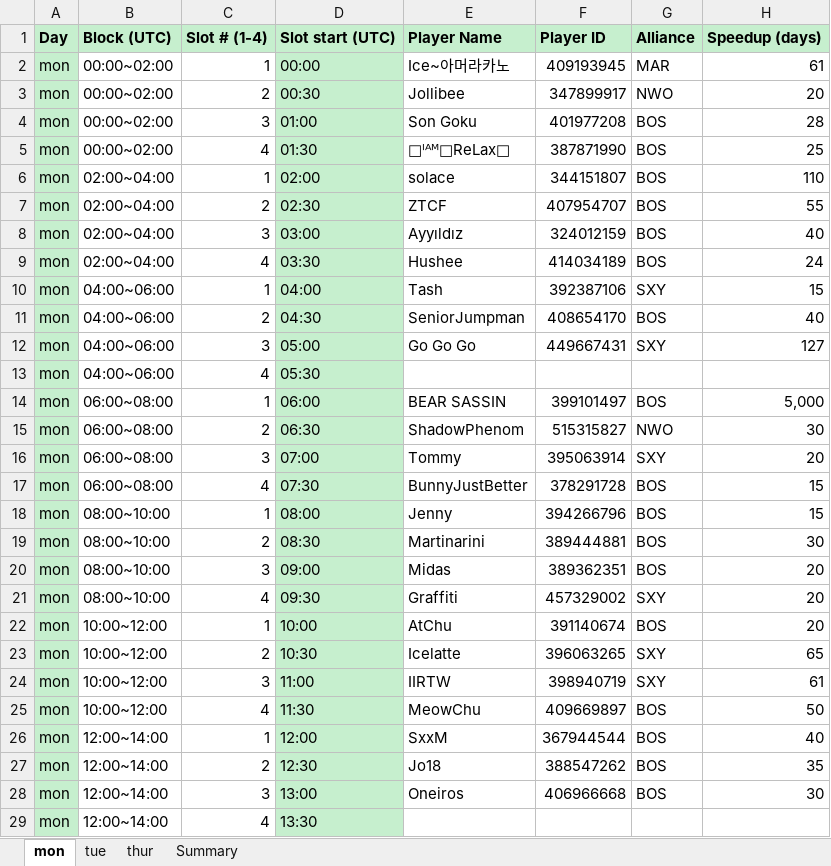
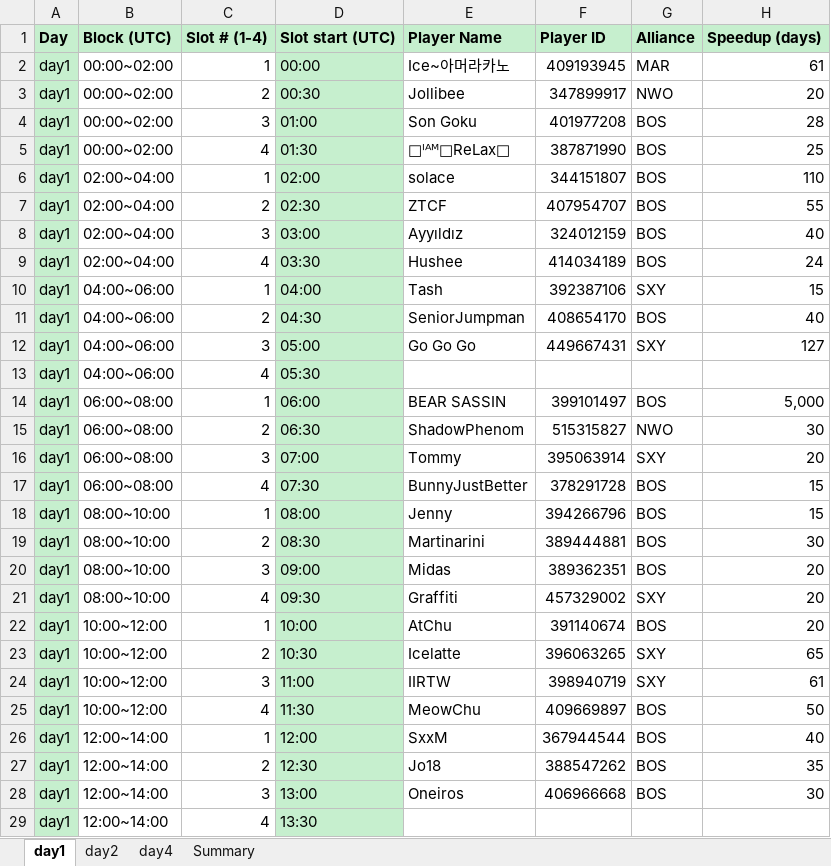
Before and after one commit to SxxM131/wos1234, an Excel workbook: results/reservation_cycle32_20260906.xlsx, sheet day1, drawn as a sheet; only a part is shown; values as stored, in another font and other column widths than the file's, no borders; the diff covers the shown part only; the diff names each change by its address in the sheet, - before the commit and + after, or states it on an @@ line.

Commit message:
Use day1/day2/day4 Excel sheet names
Standardize exported weekday labels as day1 (Monday), day2 (Tuesday), and day4 (Thursday), and update the documentation and cycle workbooks to match.

```diff
--- a/results/reservation_cycle32_20260906.xlsx (sheet day1)
+++ b/results/reservation_cycle32_20260906.xlsx (sheet day1)
-sheet tab: mon
+sheet tab: day1
-sheet tab: tue
+sheet tab: day2
-sheet tab: thur
+sheet tab: day4
-A2:A29: mon
+A2:A29: day1
```
Also changed, not shown: 20 edited cells elsewhere in this sheet, sheet day4, sheet day2, sheet Summary, results/reservation_cycle33_20261004.xlsx, 6 other files.
